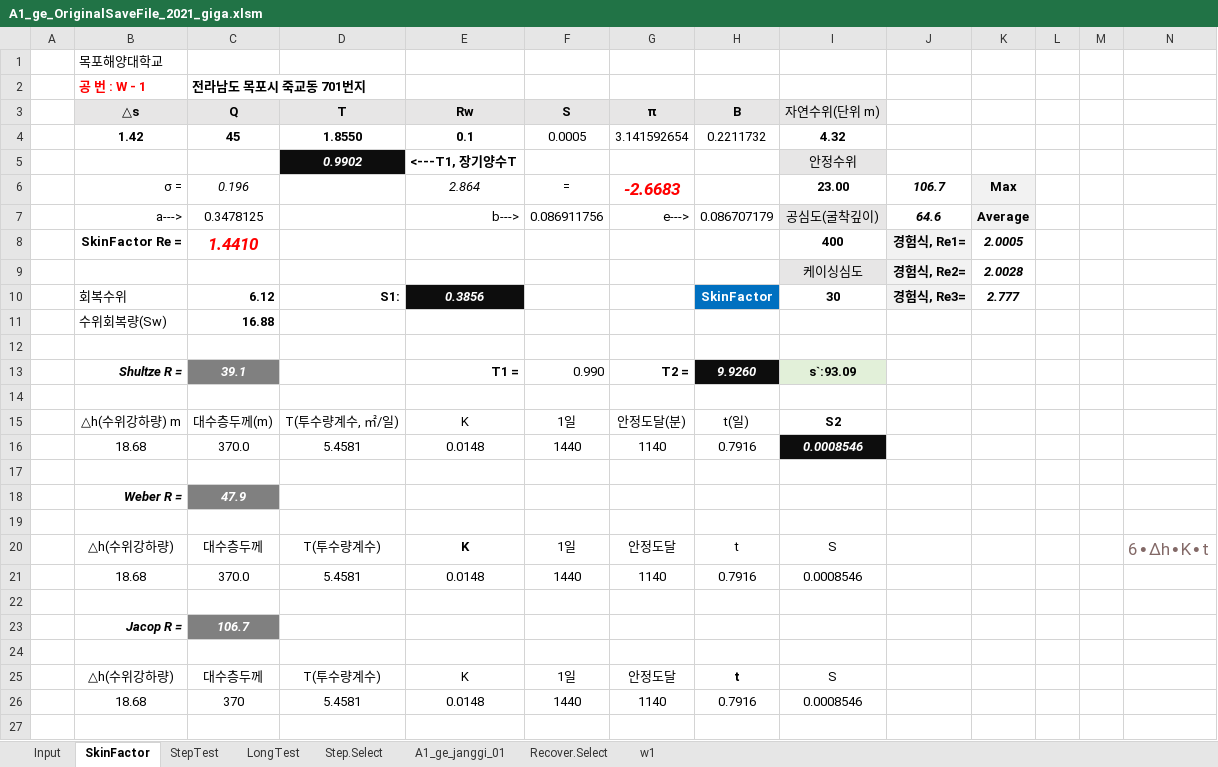
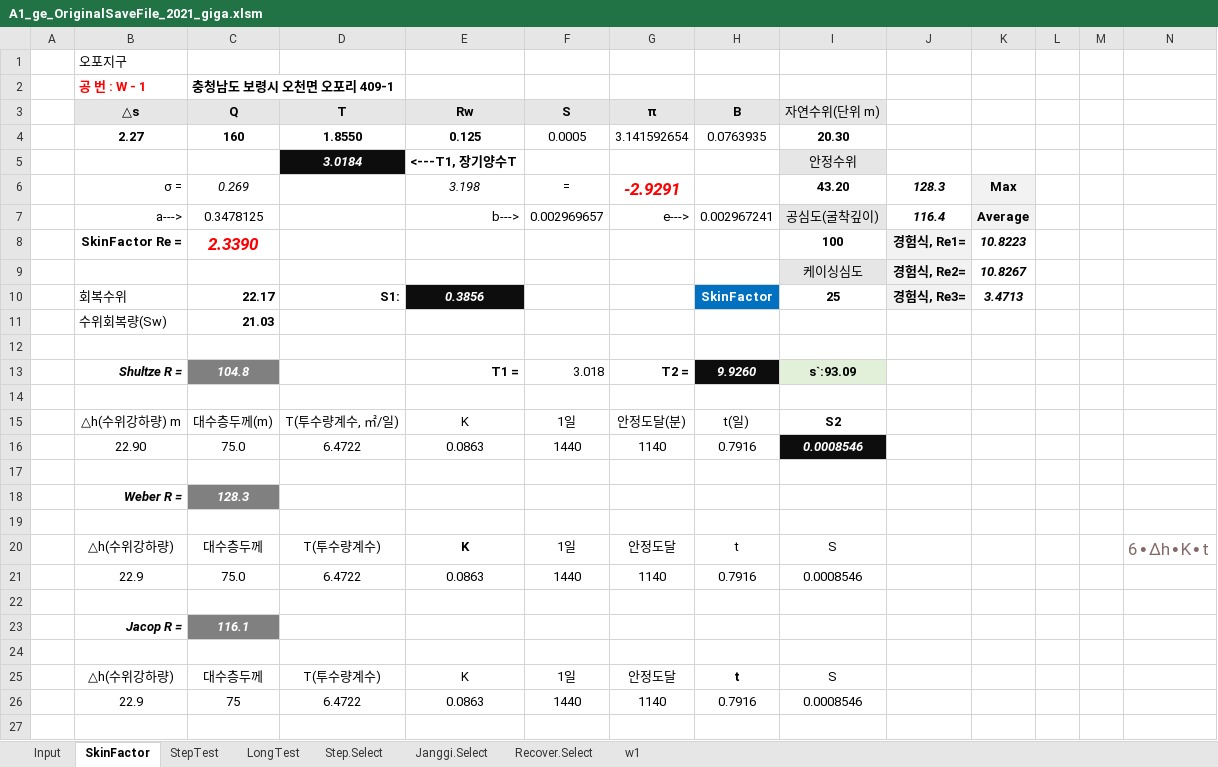
Before and after one commit to ihanseol/02_Excel2, an Excel workbook: 01_Acquifer Pumping Test/01_양수시험/A1_ge_OriginalSaveFile_2021_giga.xlsm, sheet SkinFactor, drawn as a sheet; only a part is shown; values as stored, in another font and other column widths than the file's, no borders; charts and pictures not drawn; removed rows and columns are numbered as before the commit, all else as after; the diff covers the shown part only; the diff names each change by its address in the sheet, - before the commit and + after, or states it on an @@ line.

```diff
--- a/01_Acquifer Pumping Test/01_양수시험/A1_ge_OriginalSaveFile_2021_giga.xlsm (sheet SkinFactor)
+++ b/01_Acquifer Pumping Test/01_양수시험/A1_ge_OriginalSaveFile_2021_giga.xlsm (sheet SkinFactor)
-sheet tab: A1_ge_janggi_01
+sheet tab: Janggi.Select
-B1 (△s): 목포해양대학교
+B1 (△s): 오포지구
-C2 (Q): 전라남도 목포시 죽교동 701번지
+C2 (Q): 충청남도 보령시 오천면 오포리 409-1
-row 4:  | 1.42 | 45 | 1.8550 | 0.1 | 0.0005 | 3.141592654 | 0.2211732 | 4.32
+row 4:  | 2.27 | 160 | 1.8550 | 0.125 | 0.0005 | 3.141592654 | 0.0763935 | 20.30
-D5 (T): 0.9902
+D5 (T): 3.0184
-row 6:  | σ = | 0.196 |  | 2.864 | = | -2.6683 |  | 23.00 | 106.7 | Max
+row 6:  | σ = | 0.269 |  | 3.198 | = | -2.9291 |  | 43.20 | 128.3 | Max
-F7 (S): 0.086911756
+F7 (S): 0.002969657
-H7 (B): 0.086707179
+H7 (B): 0.002967241
-J7: 64.6
+J7: 116.4
-row 8:  | SkinFactor Re = | 1.4410 |  |  |  |  |  | 400 | 경험식, Re1= | 2.0005
+row 8:  | SkinFactor Re = | 2.3390 |  |  |  |  |  | 100 | 경험식, Re1= | 10.8223
-K9: 2.0028
+K9: 10.8267
-C10 (Q): 6.12
+C10 (Q): 22.17
-I10 (자연수위(단위 m)): 30
+I10 (자연수위(단위 m)): 25
-K10: 2.777
+K10: 3.4713
-C11 (Q): 16.88
+C11 (Q): 21.03
-C13 (Q): 39.1
+C13 (Q): 104.8
-F13 (S): 0.990
+F13 (S): 3.018
-B16 (△s): 18.68
+B16 (△s): 22.90
-C16 (Q): 370.0
+C16 (Q): 75.0
-D16 (T): 5.4581
+D16 (T): 6.4722
-E16 (Rw): 0.0148
+E16 (Rw): 0.0863
-C18 (Q): 47.9
+C18 (Q): 128.3
-B21 (△s): 18.68
+B21 (△s): 22.9
-C21 (Q): 370.0
+C21 (Q): 75.0
-D21 (T): 5.4581
+D21 (T): 6.4722
-E21 (Rw): 0.0148
+E21 (Rw): 0.0863
-C23 (Q): 106.7
+C23 (Q): 116.1
-B26 (△s): 18.68
+B26 (△s): 22.9
-C26 (Q): 370
+C26 (Q): 75
-D26 (T): 5.4581
+D26 (T): 6.4722
-E26 (Rw): 0.0148
+E26 (Rw): 0.0863
```
Also changed, not shown: 1 added row, 1 removed row and 3 edited cells elsewhere in this sheet, sheet LongTest, sheet StepTest, sheet Input, sheet Step.Select, sheet Janggi.Select, sheet w1, 1 more sheet, hidden cells, charts or pictures.
